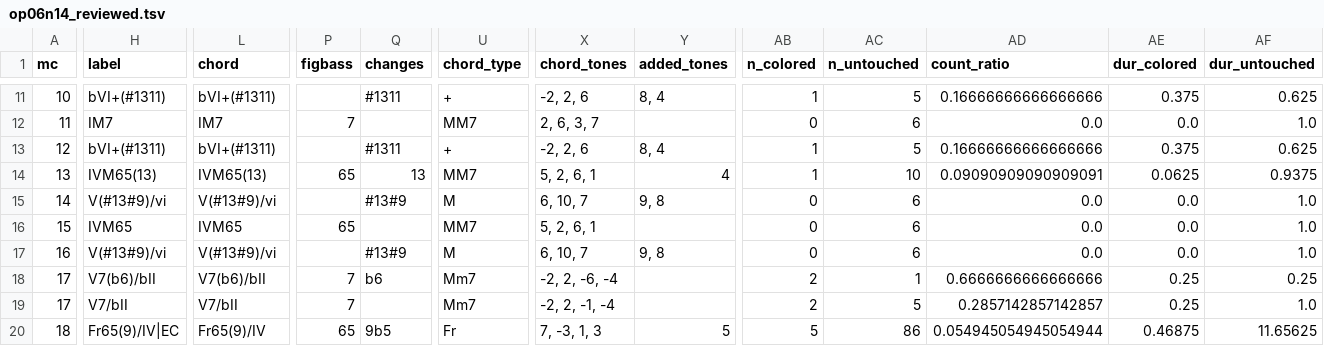
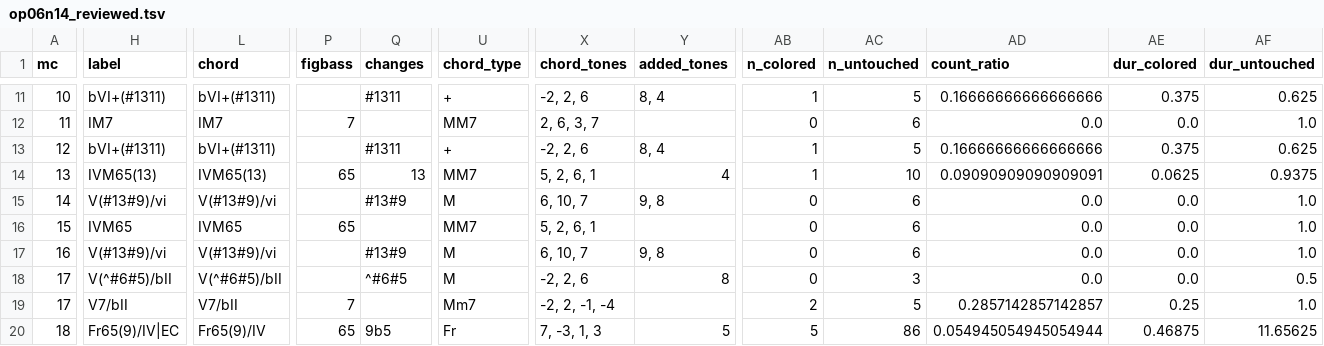
Before and after one commit to DCMLab/bartok_bagatelles, a TSV file: reviewed/op06n14_reviewed.tsv, drawn as a sheet; only a part is shown, gaps mark what is left out; the diff covers the shown part only; the diff names each change by its address in the sheet, - before the commit and + after, or states it on an @@ line.

```diff
--- a/reviewed/op06n14_reviewed.tsv
+++ b/reviewed/op06n14_reviewed.tsv
-H18 (label): V7(b6)/bII
+H18 (label): V(^#6#5)/bII
-L18 (chord): V7(b6)/bII
+L18 (chord): V(^#6#5)/bII
-P18 (figbass): 7
+P18 (figbass): (empty)
-Q18 (changes): b6
+Q18 (changes): ^#6#5
-U18 (chord_type): Mm7
+U18 (chord_type): M
-X18 (chord_tones): -2, 2, -6, -4
+X18 (chord_tones): -2, 2, 6
-Y18 (added_tones): (empty)
+Y18 (added_tones): 8
-AB18 (n_colored): 2
+AB18 (n_colored): 0
-AC18 (n_untouched): 1
+AC18 (n_untouched): 3
-AD18 (count_ratio): 0.6666666666666666
+AD18 (count_ratio): 0.0
-AE18 (dur_colored): 0.25
+AE18 (dur_colored): 0.0
-AF18 (dur_untouched): 0.25
+AF18 (dur_untouched): 0.5
```
Also changed, not shown: 1 edited cell elsewhere in this file, chords/op06n13.chords.tsv, chords/op06n14.chords.tsv, 9 other files.
